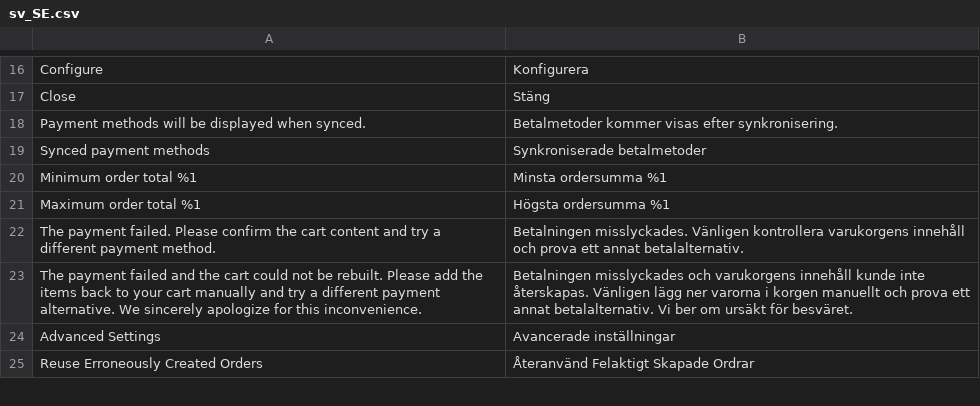
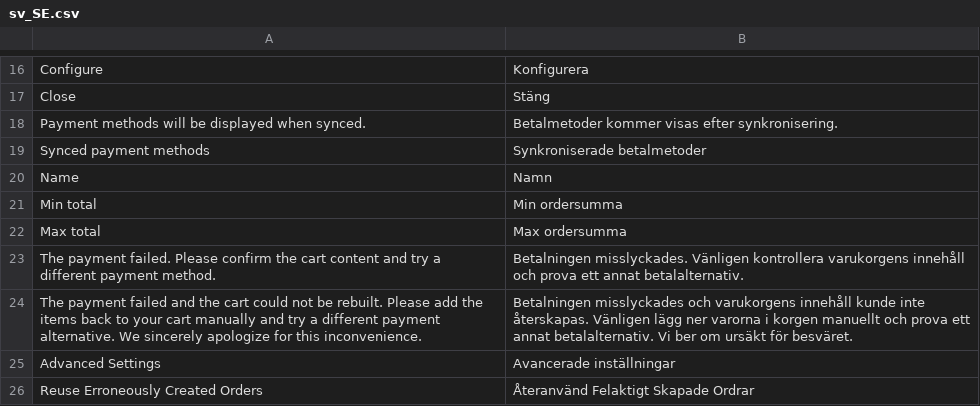
Before and after one commit to developerfromjokela/resursbank-magento2-core, a CSV file: i18n/sv_SE.csv, drawn as a sheet; only a part is shown, gaps mark what is left out.

Commit message:
Showing the payment methods as a table instead

```diff
--- a/i18n/sv_SE.csv
+++ b/i18n/sv_SE.csv
@@ -19,4 +19,5 @@
 "Synced payment methods","Synkroniserade betalmetoder"
-"Minimum order total %1","Minsta ordersumma %1"
-"Maximum order total %1","Högsta ordersumma %1"
+"Name","Namn"
+"Min total","Min ordersumma"
+"Max total","Max ordersumma"
 "The payment failed. Please confirm the cart content and try a different payment method.","Betalningen misslyckades. Vänligen kontrollera varukorgens innehåll och prova ett annat betalalternativ."
```
Also changed, not shown: 4 other files.
